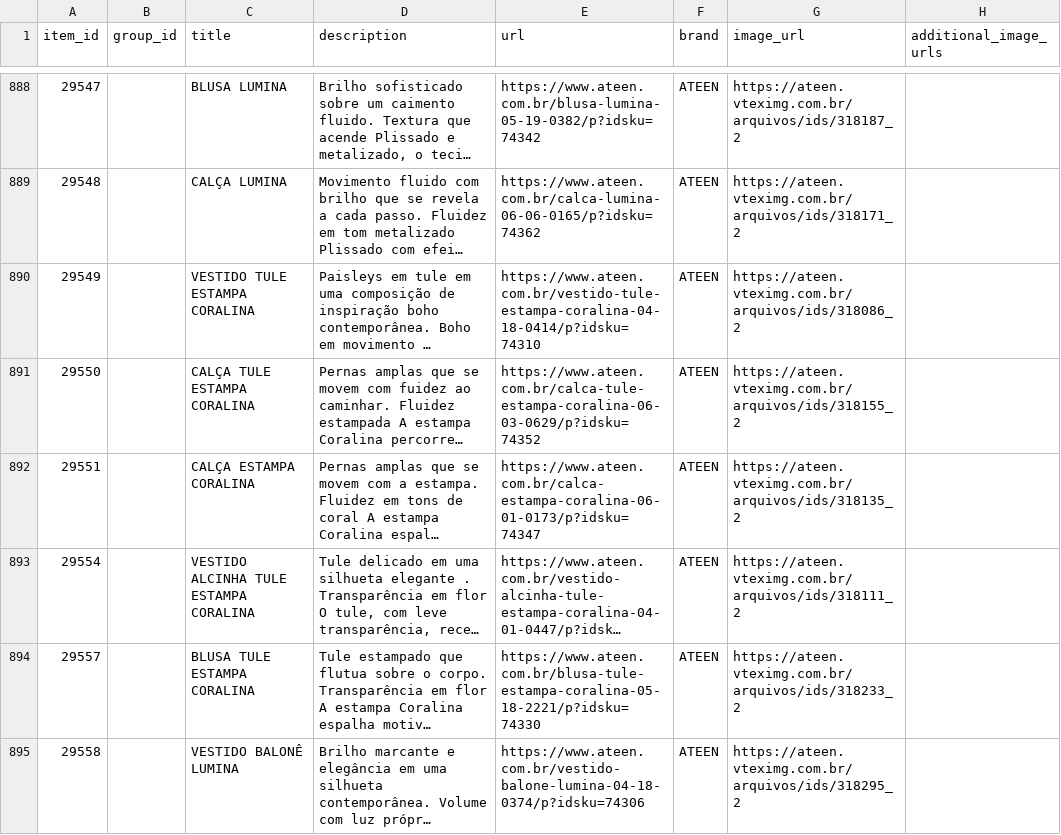
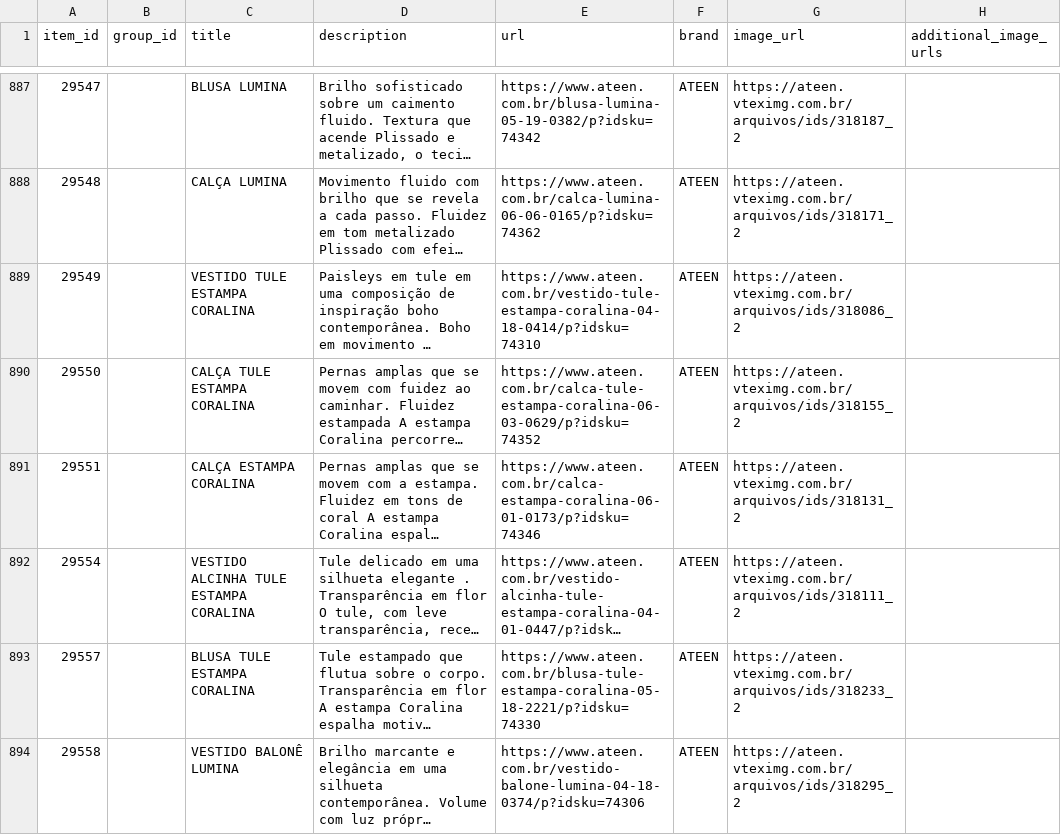
Before and after one commit to gestaoanuncios-coder/ateen-feed, a CSV file: docs/ateen-openai.csv, drawn as a sheet; only a part is shown, gaps mark what is left out; long unchanged cells end in …; addresses are those after the commit; the diff covers the shown part only; the diff names each change by its address in the sheet, - before the commit and + after, or states it on an @@ line.

```diff
--- a/docs/ateen-openai.csv
+++ b/docs/ateen-openai.csv
-E891 (url): https://www.ateen.com.br/calca-estampa-coralina-06-01-0173/p?idsku=74347
+E891 (url): https://www.ateen.com.br/calca-estampa-coralina-06-01-0173/p?idsku=74346
-G891 (image_url): https://ateen.vteximg.com.br/arquivos/ids/318135_2
+G891 (image_url): https://ateen.vteximg.com.br/arquivos/ids/318131_2
```
Also changed, not shown: 2 added rows, 3 removed rows and 8 edited cells elsewhere in this file.
